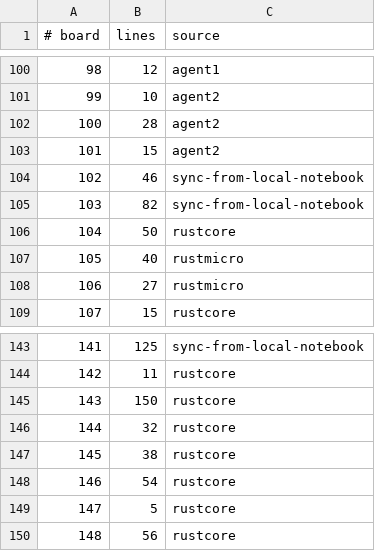
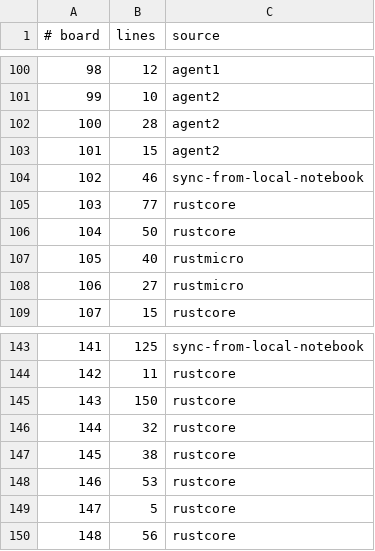
Before and after one commit to WarriorsSami/ccc-2026-nanofabricator, a TSV file: notebook/boards/3-large/index.tsv, drawn as a sheet; only a part is shown, gaps mark what is left out.

```diff
--- a/notebook/boards/3-large/index.tsv
+++ b/notebook/boards/3-large/index.tsv
@@ -104,3 +104,3 @@
 102	46	sync-from-local-notebook
-103	82	sync-from-local-notebook
+103	77	rustcore
 104	50	rustcore
@@ -147,3 +147,3 @@
 145	38	rustcore
-146	54	rustcore
+146	53	rustcore
 147	5	rustcore
```
Also changed, not shown: 2 other files.
